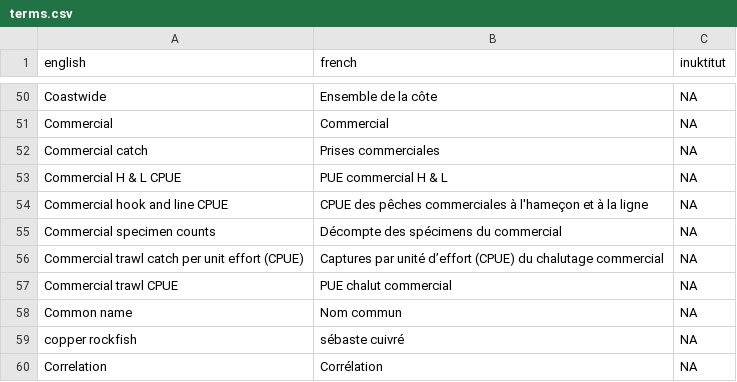
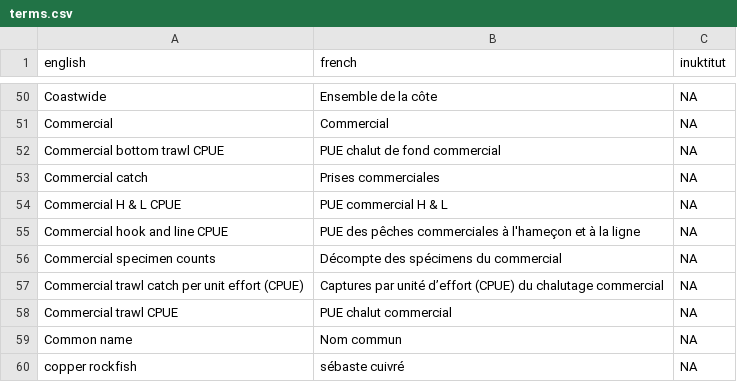
Before and after one commit to pbs-assess/rosettafish, a CSV file: inst/extdata/terms.csv, drawn as a sheet; only a part is shown, gaps mark what is left out; the shorter side is filled out with more unchanged rows.

Commit message:
Add bottom trawl cpue

```diff
--- a/inst/extdata/terms.csv
+++ b/inst/extdata/terms.csv
@@ -51,5 +51,6 @@ Coastwide,Ensemble de la côte,NA
 Commercial,Commercial,NA
+Commercial bottom trawl CPUE,PUE chalut de fond commercial,NA
 Commercial catch,Prises commerciales,NA
 Commercial H & L CPUE,PUE commercial H & L,NA
-Commercial hook and line CPUE,CPUE des pêches commerciales à l'hameçon et à la ligne,NA
+Commercial hook and line CPUE,PUE des pêches commerciales à l'hameçon et à la ligne,NA
 Commercial specimen counts,Décompte des spécimens du commercial,NA
```
Also changed, not shown: 1 other file.
